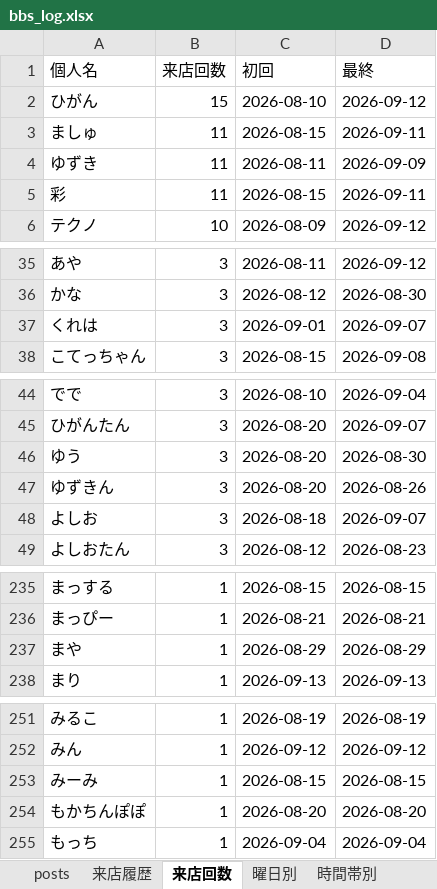
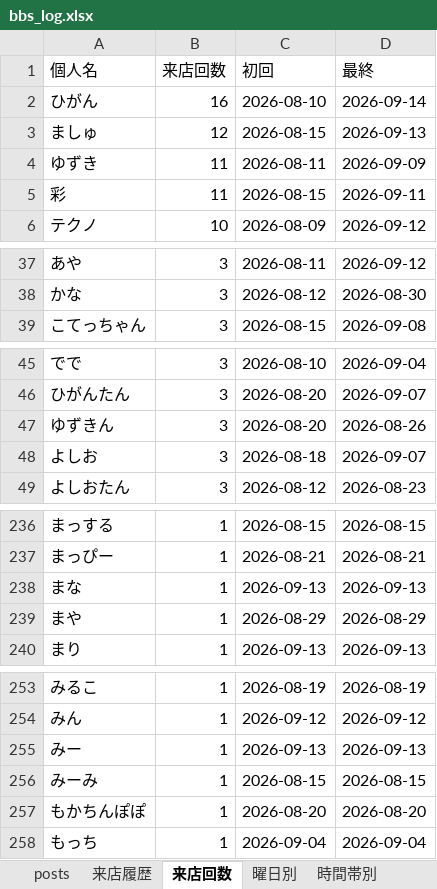
Before and after one commit to satoshiroid/bambitch-bbs-archiver, an Excel workbook: bbs_log.xlsx, sheet 来店回数, drawn as a sheet; only a part is shown, gaps mark what is left out; values as stored, in another font and other column widths than the file's, no borders; removed rows and columns are numbered as before the commit, all else as after; the diff covers the shown part only; the diff names each change by its address in the sheet, - before the commit and + after, or states it on an @@ line.

```diff
--- a/bbs_log.xlsx (sheet 来店回数)
+++ b/bbs_log.xlsx (sheet 来店回数)
-B2 (来店回数): 15
+B2 (来店回数): 16
-D2 (最終): 2026-09-12
+D2 (最終): 2026-09-14
-B3 (来店回数): 11
+B3 (来店回数): 12
-D3 (最終): 2026-09-11
+D3 (最終): 2026-09-13
-row 37: くれは | 3 | 2026-09-01 | 2026-09-07
-row 46: ゆう | 3 | 2026-08-20 | 2026-08-30
+row 238: まな | 1 | 2026-09-13 | 2026-09-13
+row 255: みー | 1 | 2026-09-13 | 2026-09-13
```
Also changed, not shown: 7 added rows and 4 removed rows elsewhere in this sheet, sheet 来店履歴, sheet posts, sheet 時間帯別, sheet 同伴ネットワーク, sheet 曜日別, sheet 月次推移, 1 other file.
